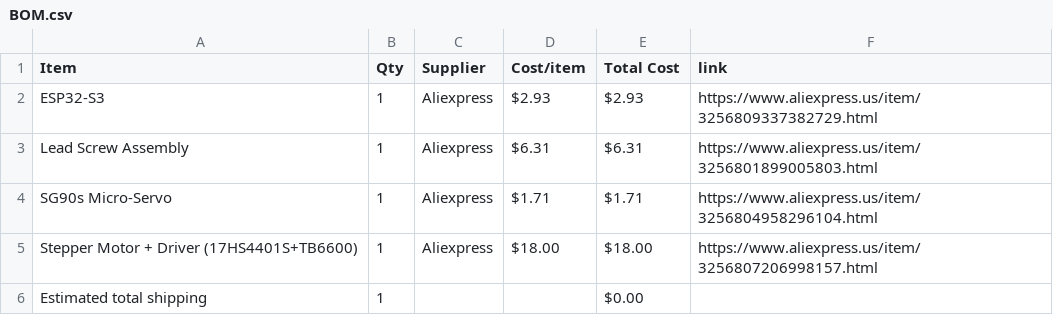
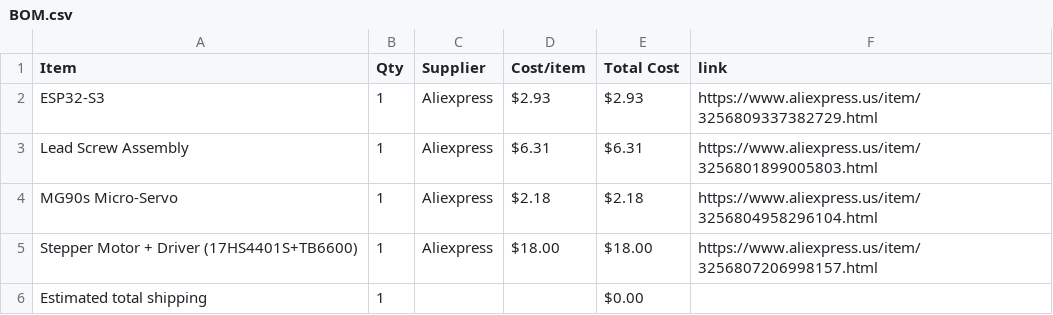
Before and after one commit to andyydong/Autonomous-Piano, a CSV file: BOM.csv, drawn as a sheet.

Commit message:
Sync Self-Playing Piano from Half Life

```diff
--- a/BOM.csv
+++ b/BOM.csv
@@ -3,3 +3,3 @@ ESP32-S3,1,Aliexpress,$2.93,$2.93,https://www.aliexpress.us/item/325680933738272
 Lead Screw Assembly,1,Aliexpress,$6.31,$6.31,https://www.aliexpress.us/item/3256801899005803.html
-SG90s Micro-Servo,1,Aliexpress,$1.71,$1.71,https://www.aliexpress.us/item/3256804958296104.html
+MG90s Micro-Servo,1,Aliexpress,$2.18,$2.18,https://www.aliexpress.us/item/3256804958296104.html
 Stepper Motor + Driver (17HS4401S+TB6600),1,Aliexpress,$18.00,$18.00,https://www.aliexpress.us/item/3256807206998157.html
```
